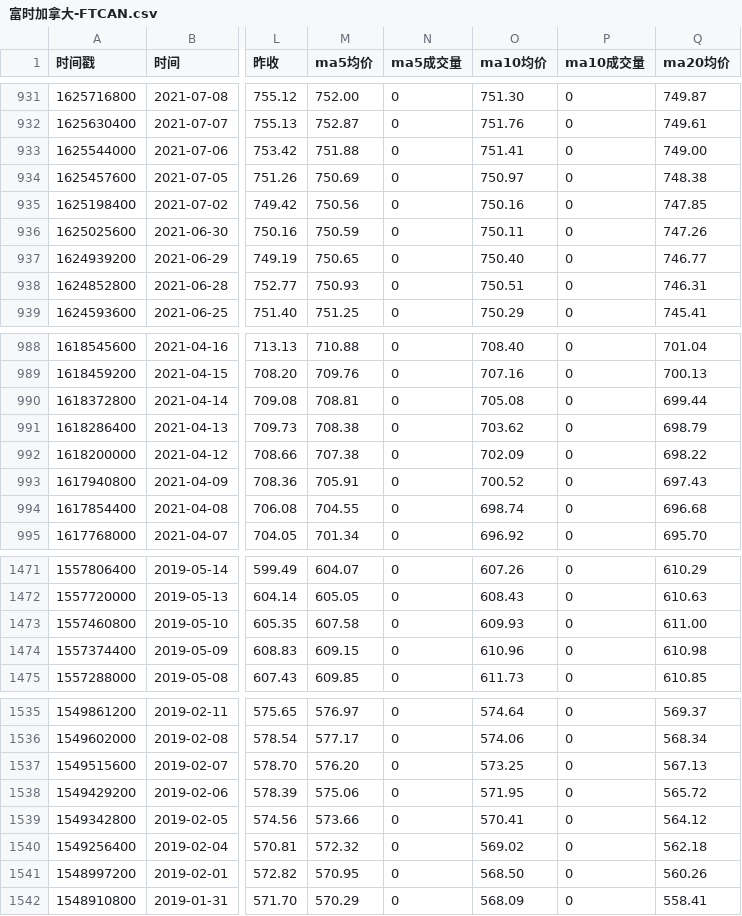
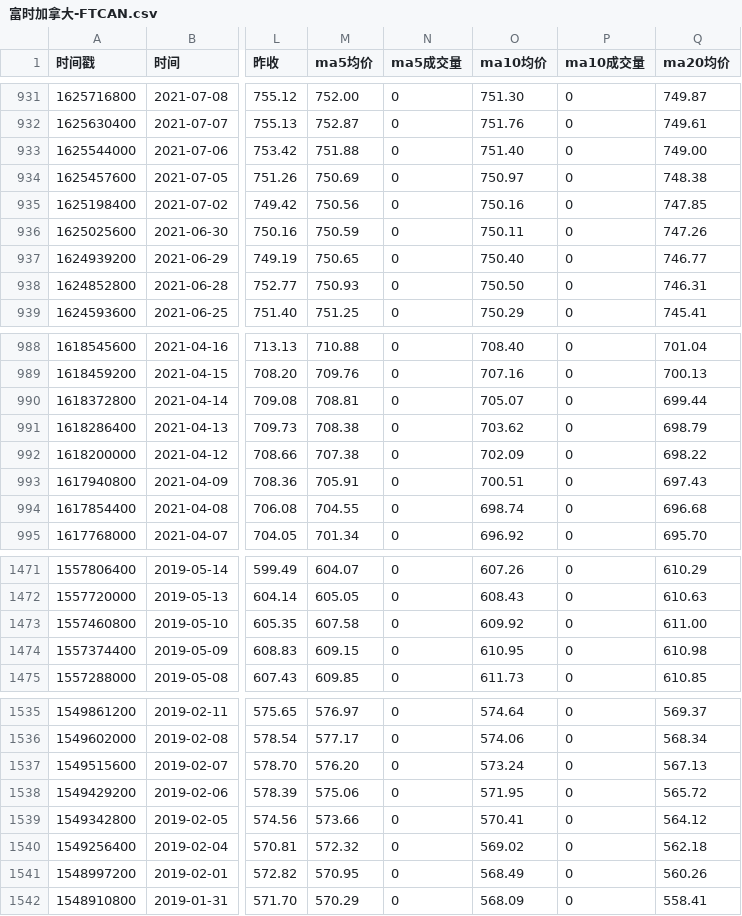
Before and after one commit to cmdSTARMO/market_repo, a CSV file: market_data/富时加拿大-FTCAN.csv, drawn as a sheet; only a part is shown, gaps mark what is left out; the diff covers the shown part only; the diff names each change by its address in the sheet, - before the commit and + after, or states it on an @@ line.

```diff
--- a/market_data/富时加拿大-FTCAN.csv
+++ b/market_data/富时加拿大-FTCAN.csv
-O933 (ma10均价): 751.41
+O933 (ma10均价): 751.40
-O938 (ma10均价): 750.51
+O938 (ma10均价): 750.50
-O990 (ma10均价): 705.08
+O990 (ma10均价): 705.07
-O993 (ma10均价): 700.52
+O993 (ma10均价): 700.51
-O1473 (ma10均价): 609.93
+O1473 (ma10均价): 609.92
-O1474 (ma10均价): 610.96
+O1474 (ma10均价): 610.95
-O1537 (ma10均价): 573.25
+O1537 (ma10均价): 573.24
-O1541 (ma10均价): 568.50
+O1541 (ma10均价): 568.49
```
Also changed, not shown: 1 removed row and 66 edited cells elsewhere in this file, market_data/北证50-899050.csv, market_data/印度孟买SENSEX-SENSEX.csv, 21 other files.
